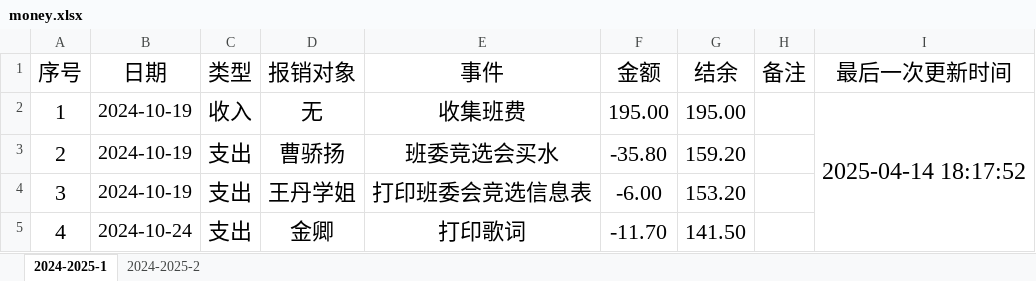
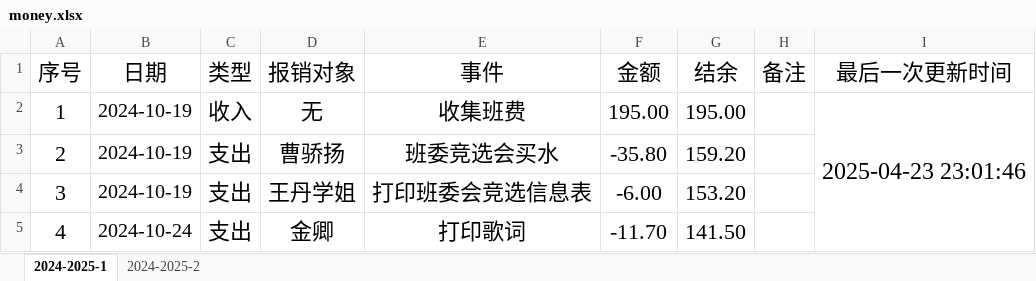
Before and after one commit to LJZ-ZZ/LJZ-ZZ.github.io, an Excel workbook: branch/SXAU/resources/others/money.xlsx, sheet 2024-2025-1, drawn as a sheet; only a part is shown; values as stored, in another font and other column widths than the file's, no borders; the diff names each change by its address in the sheet, - before the commit and + after, or states it on an @@ line.

```diff
--- a/branch/SXAU/resources/others/money.xlsx (sheet 2024-2025-1)
+++ b/branch/SXAU/resources/others/money.xlsx (sheet 2024-2025-1)
-I2 (最后一次更新时间): 2025-04-14 18:17:52
+I2 (最后一次更新时间): 2025-04-23 23:01:46
```
Also changed, not shown: sheet 2024-2025-2, 6 other files.
